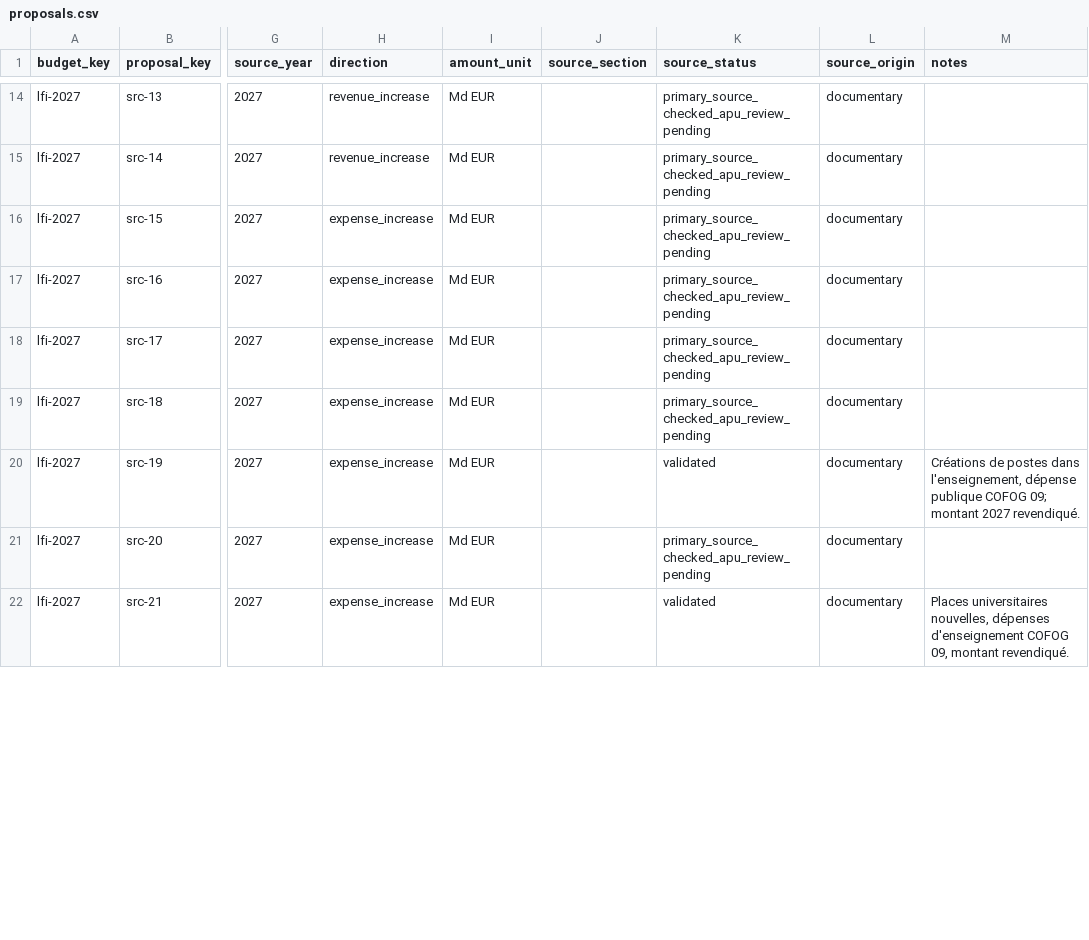
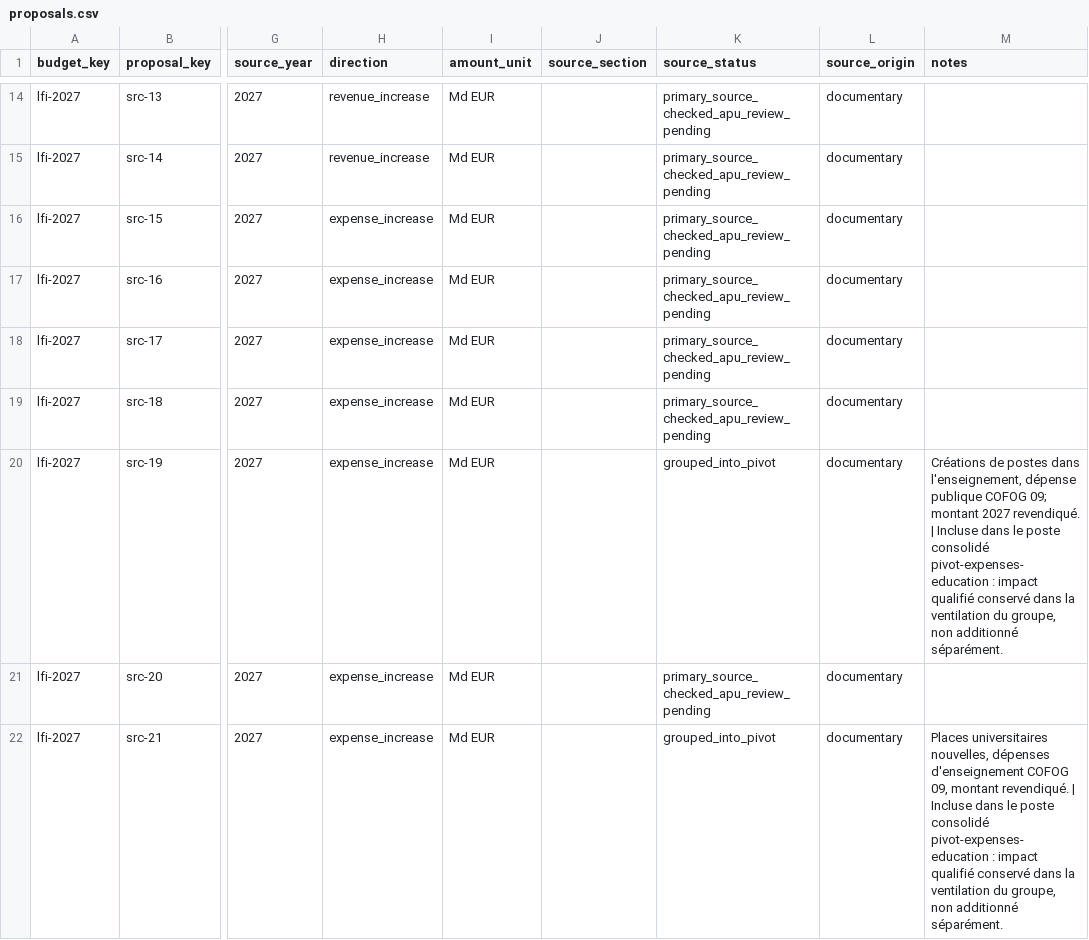
Before and after one commit to dsissoko/france-budget, a CSV file: data/programmes/lfi/2027/proposals.csv, drawn as a sheet; only a part is shown, gaps mark what is left out; the diff covers the shown part only; the diff names each change by its address in the sheet, - before the commit and + after, or states it on an @@ line.

Commit message:
feat(v2): consolidate LFI education impacts by citizen pivot while retaining 28 source measures

```diff
--- a/data/programmes/lfi/2027/proposals.csv
+++ b/data/programmes/lfi/2027/proposals.csv
-K20 (source_status): validated
+K20 (source_status): grouped_into_pivot
-M20 (notes): …2027 revendiqué.
+M20 (notes): …2027 revendiqué. | Incluse dans le poste consolidé pivot-expenses-education : impact qualifié conservé dans la ventilation du groupe, non additionné séparément.
-K22 (source_status): validated
+K22 (source_status): grouped_into_pivot
-M22 (notes): …montant revendiqué.
+M22 (notes): …montant revendiqué. | Incluse dans le poste consolidé pivot-expenses-education : impact qualifié conservé dans la ventilation du groupe, non additionné séparément.
```
Also changed, not shown: 1 added row and 4 edited cells elsewhere in this file, data/programmes/lfi/2027/impacts.csv, 4 other files.
